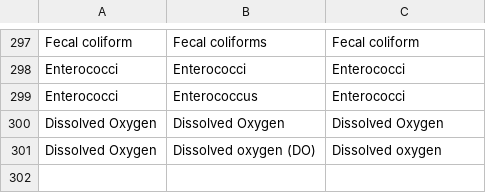
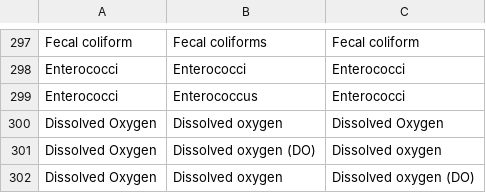
Before and after one commit to lotichydrological/StatusAndTrends, a CSV file: app/data/WQP_Table3040_Names.csv, drawn as a sheet; only a part is shown, gaps mark what is left out.

```diff
--- a/app/data/WQP_Table3040_Names.csv
+++ b/app/data/WQP_Table3040_Names.csv
@@ -299,3 +299,4 @@ Enterococci,Enterococci,Enterococci
 Enterococci,Enterococcus,Enterococci
-Dissolved Oxygen,Dissolved Oxygen,Dissolved Oxygen
+Dissolved Oxygen,Dissolved oxygen,Dissolved Oxygen
 Dissolved Oxygen,Dissolved oxygen (DO),Dissolved oxygen
+Dissolved Oxygen,Dissolved oxygen,Dissolved oxygen (DO)
```
Also changed, not shown: 3 other files.
